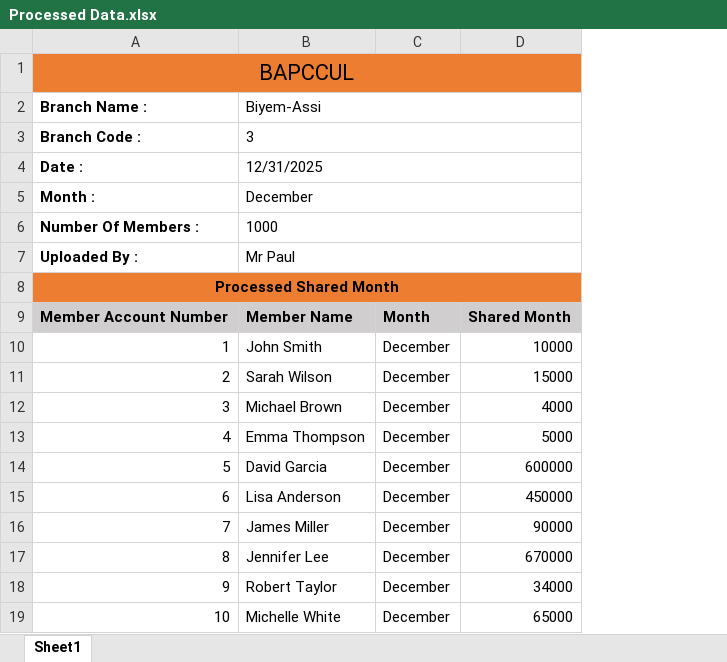
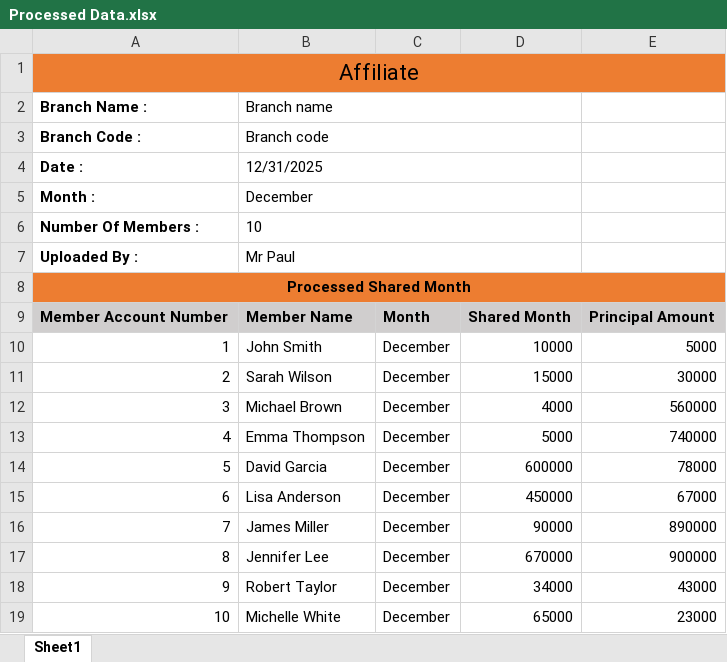
Before and after one commit to WilliamStone00/testCBS, an Excel workbook: CBS.FrontDesk.UI/AppFiles/ShareMonthUpload/Processed Data.xlsx, sheet Sheet1, drawn as a sheet; values as stored, in another font and other column widths than the file's, no borders; the diff names each change by its address in the sheet, - before the commit and + after, or states it on an @@ line.

```diff
--- a/CBS.FrontDesk.UI/AppFiles/ShareMonthUpload/Processed Data.xlsx (sheet Sheet1)
+++ b/CBS.FrontDesk.UI/AppFiles/ShareMonthUpload/Processed Data.xlsx (sheet Sheet1)
+column E, rows 9-19: Principal Amount | 5000 | 30000 | 560000 | 740000 | 78000 | 67000 | 890000 | 900000 | 43000 | 23000
-A1: BAPCCUL
+A1: Affiliate
-B2: Biyem-Assi
+B2: Branch name
-B3: 3
+B3: Branch code
-B6: 1000
+B6: 10
```
Also changed, not shown: CBS.FrontDesk.UI/AppFiles/ShareMonthUpload/Anual data.xlsx, CBS.FrontDesk.UI/AppFiles/ShareMonthUpload/Unprocessed data.xlsx, 16 other files.
